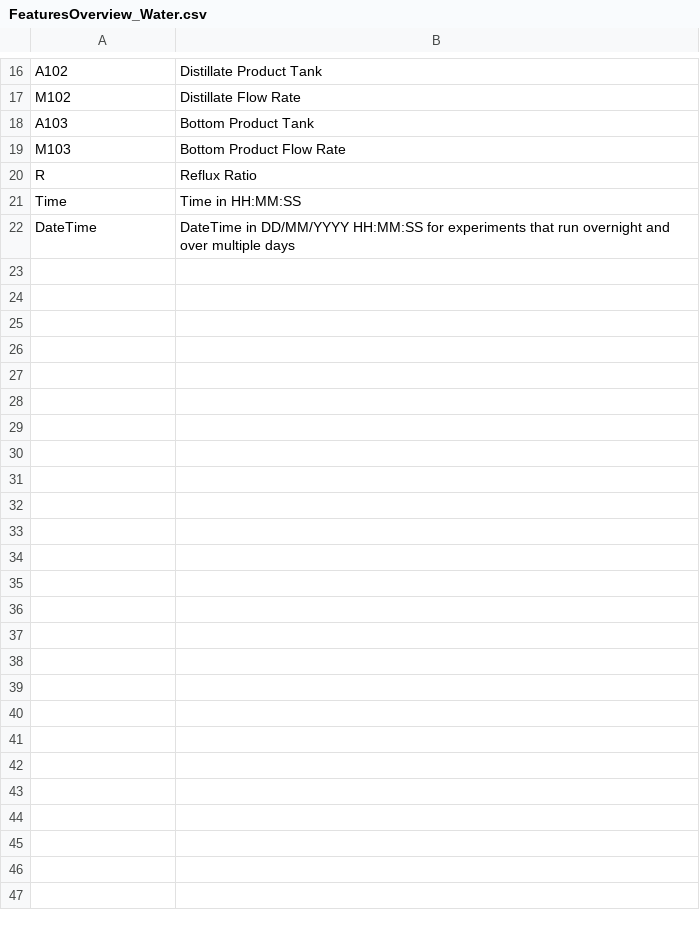
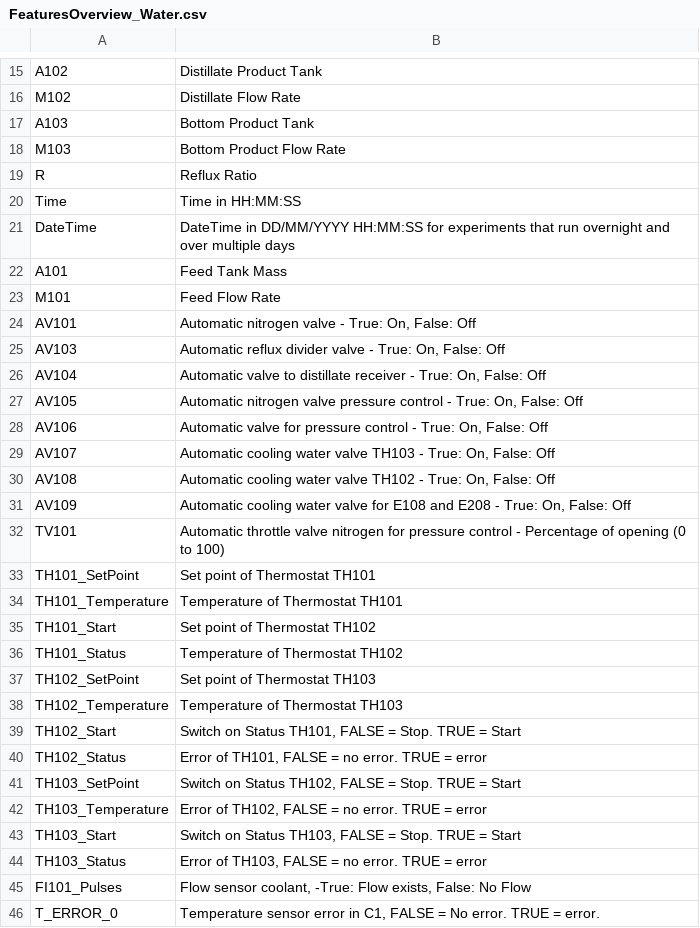
Before and after one commit to AparnaMuraleedharan/DataVisualization, a CSV file: ContinuousDistillationData/ScenarioA_SingleComponent_Water/FeaturesOverview_Water.csv, drawn as a sheet; only a part is shown, gaps mark what is left out; the diff covers the shown part only; the diff names each change by its address in the sheet, - before the commit and + after, or states it on an @@ line.

```diff
--- a/ContinuousDistillationData/ScenarioA_SingleComponent_Water/FeaturesOverview_Water.csv
+++ b/ContinuousDistillationData/ScenarioA_SingleComponent_Water/FeaturesOverview_Water.csv
+row 22: A101 | Feed Tank Mass
+row 23: M101 | Feed Flow Rate
+row 24: AV101 | Automatic nitrogen valve - True: On, False: Off
+row 25: AV103 | Automatic reflux divider valve - True: On, False: Off
+row 26: AV104 | Automatic valve to distillate receiver - True: On, False: Off
+row 27: AV105 | Automatic nitrogen valve pressure control - True: On, False: Off
+row 28: AV106 | Automatic valve for pressure control - True: On, False: Off
+row 29: AV107 | Automatic cooling water valve TH103 - True: On, False: Off
+row 30: AV108 | Automatic cooling water valve TH102 - True: On, False: Off
+row 31: AV109 | Automatic cooling water valve for E108 and E208 - True: On, False: Off
+row 32: TV101 | Automatic throttle valve nitrogen for pressure control - Percentage of opening (0 to 100)
+row 33: TH101_SetPoint | Set point of Thermostat TH101
+row 34: TH101_Temperature | Temperature of Thermostat TH101
+row 35: TH101_Start | Set point of Thermostat TH102
+row 36: TH101_Status | Temperature of Thermostat TH102
+row 37: TH102_SetPoint | Set point of Thermostat TH103
+row 38: TH102_Temperature | Temperature of Thermostat TH103
+row 39: TH102_Start | Switch on Status TH101, FALSE = Stop. TRUE = Start
+row 40: TH102_Status | Error of TH101, FALSE = no error. TRUE = error
+row 41: TH103_SetPoint | Switch on Status TH102, FALSE = Stop. TRUE = Start
+row 42: TH103_Temperature | Error of TH102, FALSE = no error. TRUE = error
+row 43: TH103_Start | Switch on Status TH103, FALSE = Stop. TRUE = Start
+row 44: TH103_Status | Error of TH103, FALSE = no error. TRUE = error
+row 45: FI101_Pulses | Flow sensor coolant, -True: Flow exists, False: No Flow
+row 46: T_ERROR_0 | Temperature sensor error in C1, FALSE = No error. TRUE = error.
```
Also changed, not shown: 1 removed row and 1 edited cell elsewhere in this file, ContinuousDistillationData/ScenarioB_BinaryComponent_n-butanolwater/FeaturesOverview_ButanolWater.csv, ContinuousDistillationData/ScenarioC_ReactiveOME/FeaturesOverview_OME.csv, 53 other files.
